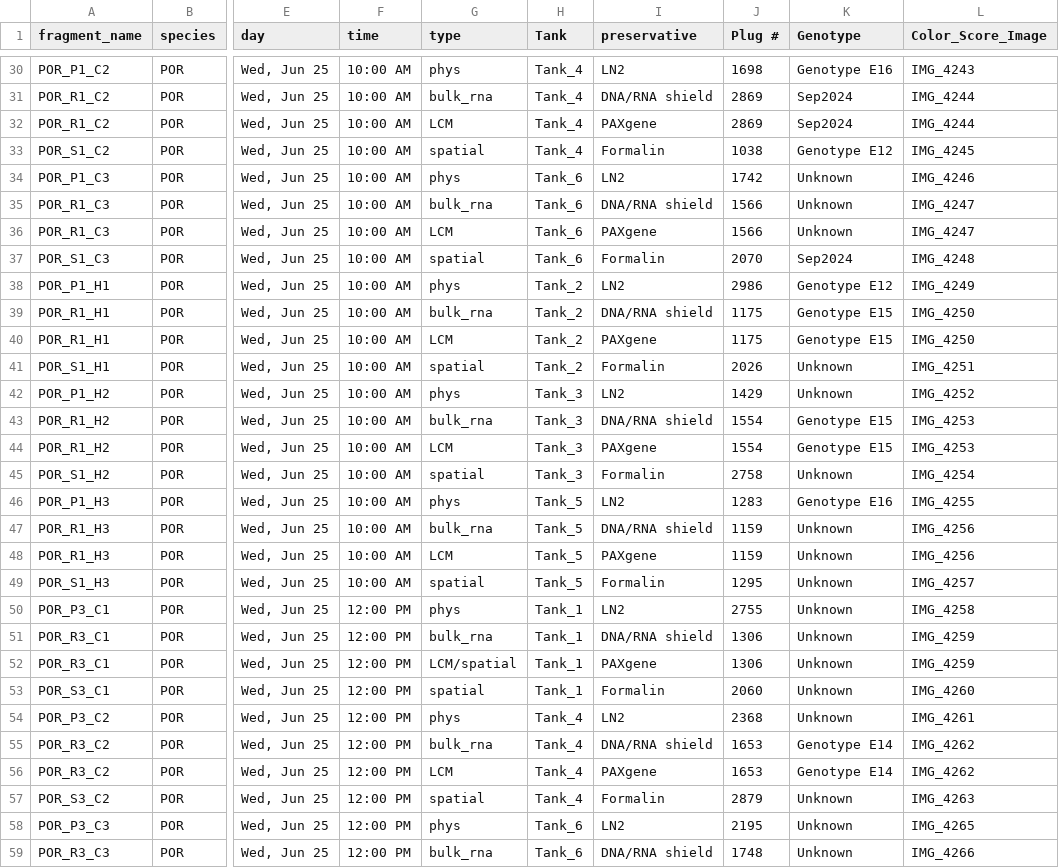
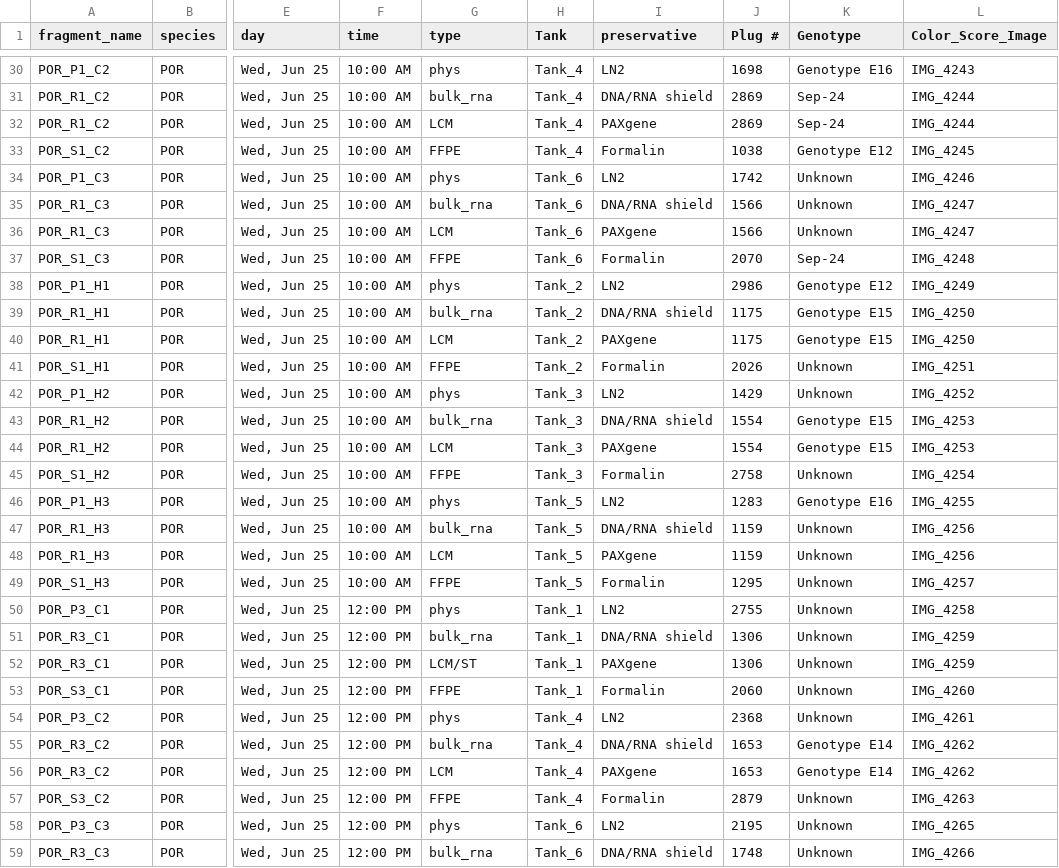
Before and after one commit to zdellaert/TimeSeries, a CSV file: TimeSeries_All_Samples_Status.csv, drawn as a sheet; only a part is shown, gaps mark what is left out; the diff covers the shown part only; the diff names each change by its address in the sheet, - before the commit and + after, or states it on an @@ line.

```diff
--- a/TimeSeries_All_Samples_Status.csv
+++ b/TimeSeries_All_Samples_Status.csv
-K31:K32 (Genotype): Sep2024
+K31:K32 (Genotype): Sep-24
-G33 (type): spatial
+G33 (type): FFPE
-G37 (type): spatial
+G37 (type): FFPE
-K37 (Genotype): Sep2024
+K37 (Genotype): Sep-24
-G41 (type): spatial
+G41 (type): FFPE
-G45 (type): spatial
+G45 (type): FFPE
-G49 (type): spatial
+G49 (type): FFPE
-G52 (type): LCM/spatial
+G52 (type): LCM/ST
-G53 (type): spatial
+G53 (type): FFPE
-G57 (type): spatial
+G57 (type): FFPE
```
Also changed, not shown: 139 edited cells elsewhere in this file, 1-Pcom/data/sample_list_full.csv, 2-Mcap/data/sample_list_full.csv, 2 other files.
